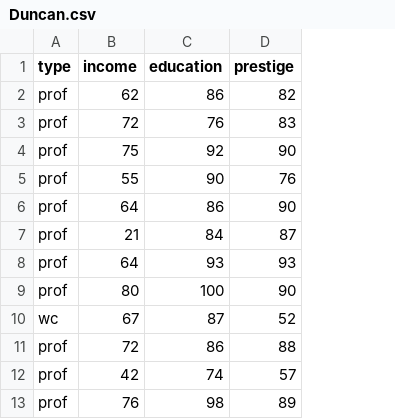
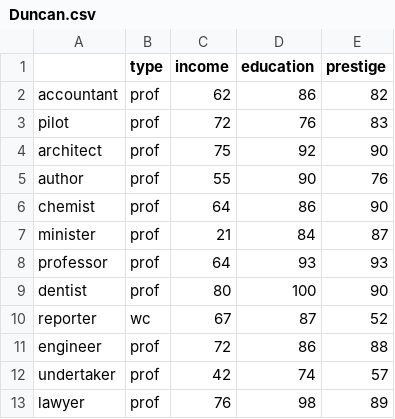
Before and after one commit to juliapapa/cap-pesquisa-experimental, a CSV file: bancos_de_dados/Duncan.csv, drawn as a sheet; only a part is shown; the diff names each change by its address in the sheet, - before the commit and + after, or states it on an @@ line.

Commit message:
commit data 06/19 2

```diff
--- a/bancos_de_dados/Duncan.csv
+++ b/bancos_de_dados/Duncan.csv
+column A, rows 2-13: accountant | pilot | architect | author | chemist | minister | professor | dentist | reporter | engineer | undertaker | lawyer
```
